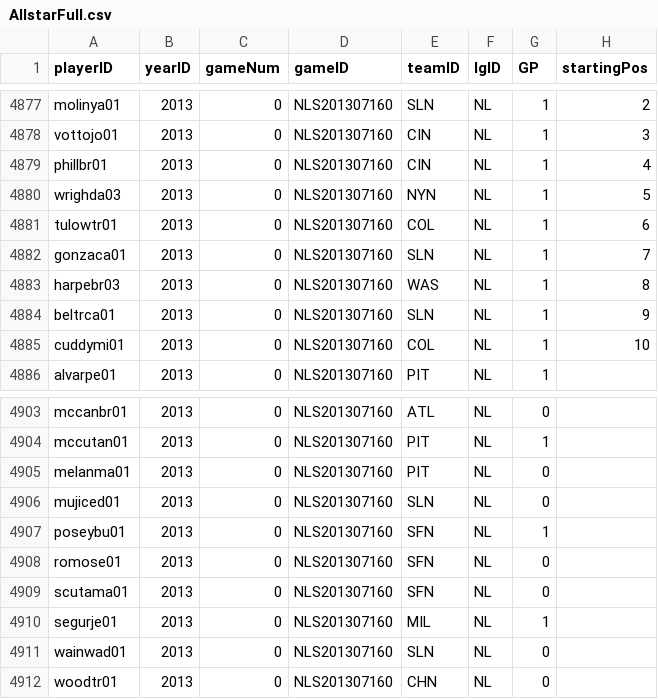
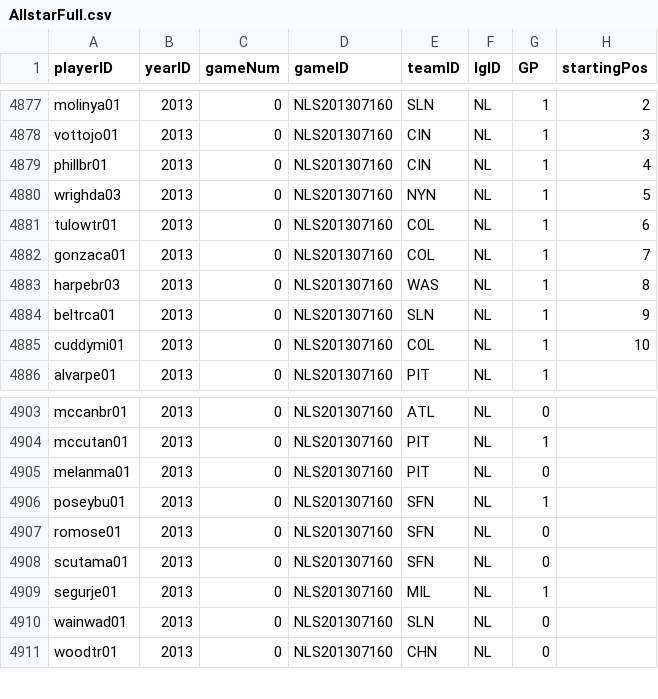
Before and after one commit to mm2544/baseballdatabank, a CSV file: core/AllstarFull.csv, drawn as a sheet; only a part is shown, gaps mark what is left out.

Commit message:
Updated 2013 ASG.

```diff
--- a/core/AllstarFull.csv
+++ b/core/AllstarFull.csv
@@ -4881,3 +4881,3 @@ wrighda03,2013,0,NLS201307160,NYN,NL,1,5
 tulowtr01,2013,0,NLS201307160,COL,NL,1,6
-gonzaca01,2013,0,NLS201307160,SLN,NL,1,7
+gonzaca01,2013,0,NLS201307160,COL,NL,1,7
 harpebr03,2013,0,NLS201307160,WAS,NL,1,8
@@ -4905,3 +4905,2 @@ mccutan01,2013,0,NLS201307160,PIT,NL,1,
 melanma01,2013,0,NLS201307160,PIT,NL,0,
-mujiced01,2013,0,NLS201307160,SLN,NL,0,
 poseybu01,2013,0,NLS201307160,SFN,NL,1,
```
